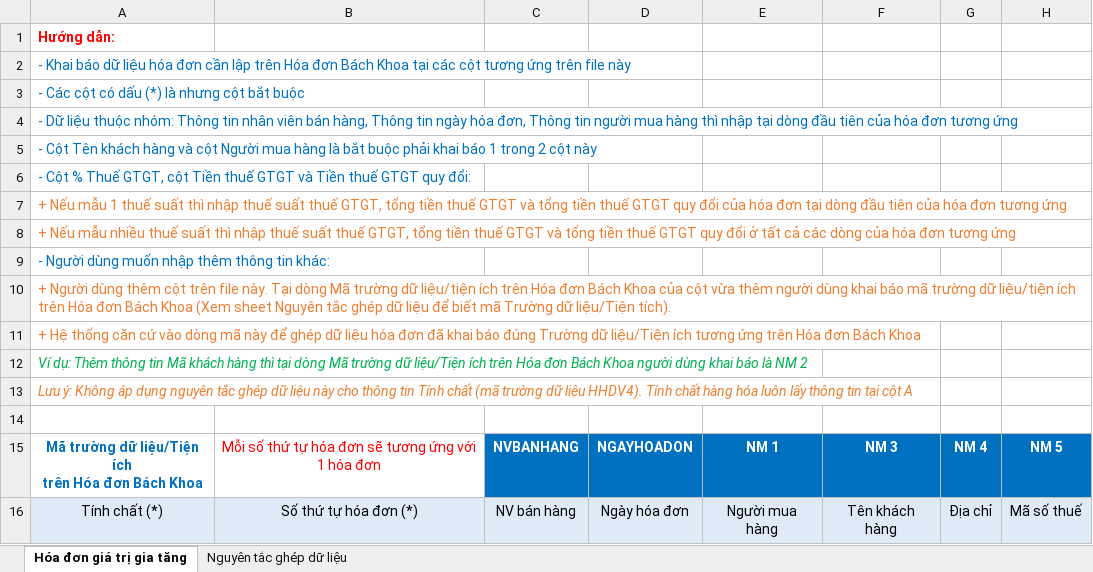
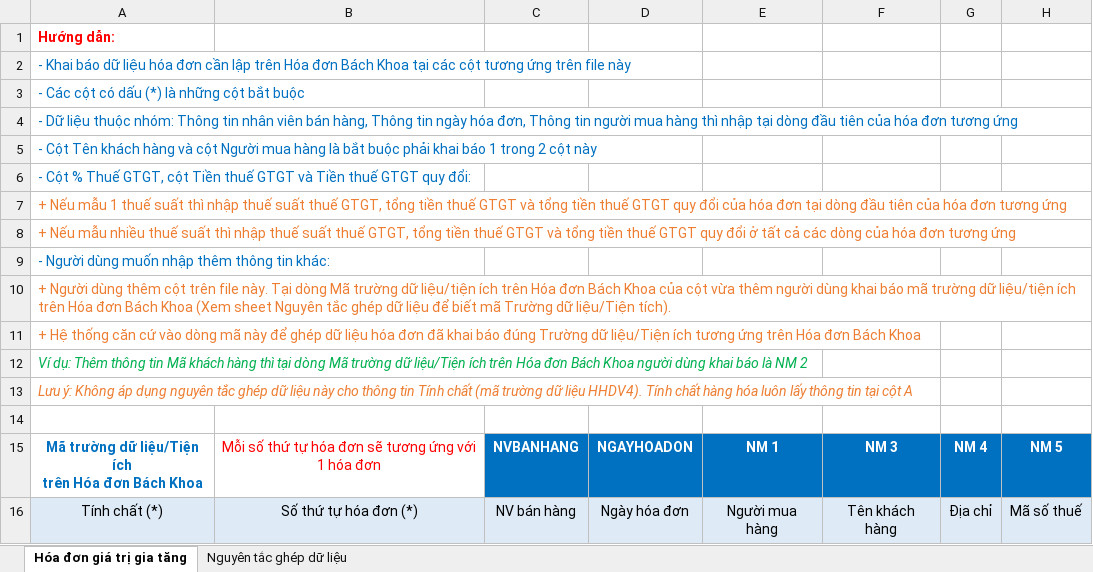
Before and after one commit to huyvq8899/pmbk_bill_dn_be, an Excel workbook: API/wwwroot/docs/Template/ImportHoaDon/Hoa_Don_Gia_Tri_Gia_Tang_Import.xlsx, sheet Hóa đơn giá trị gia tăng, drawn as a sheet; only a part is shown; values as stored, in another font and other column widths than the file's, no borders; the diff names each change by its address in the sheet, - before the commit and + after, or states it on an @@ line.

```diff
--- a/API/wwwroot/docs/Template/ImportHoaDon/Hoa_Don_Gia_Tri_Gia_Tang_Import.xlsx (sheet Hóa đơn giá trị gia tăng)
+++ b/API/wwwroot/docs/Template/ImportHoaDon/Hoa_Don_Gia_Tri_Gia_Tang_Import.xlsx (sheet Hóa đơn giá trị gia tăng)
-A3: - Các cột có dấu (*) là nhưng cột bắt buộc
+A3: - Các cột có dấu (*) là những cột bắt buộc
```
Also changed, not shown: API/wwwroot/docs/Template/ImportHoaDon/Hoa_Don_Ban_Hang_Import.xlsx, 4 other files.
